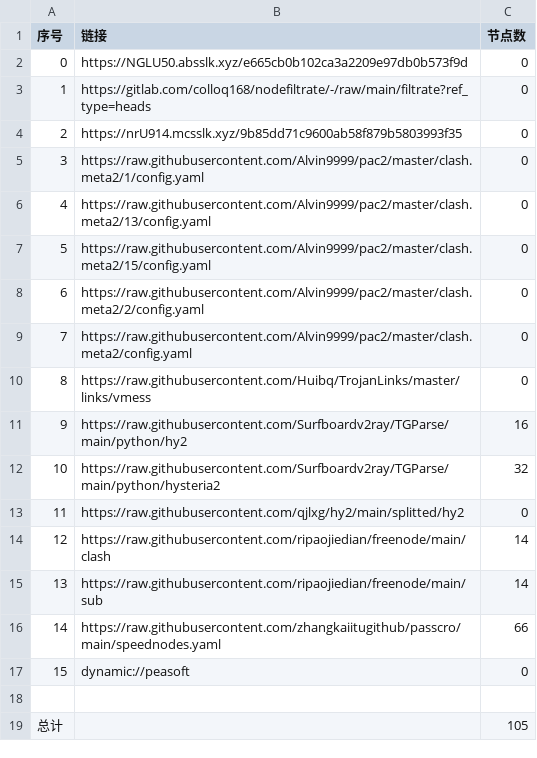
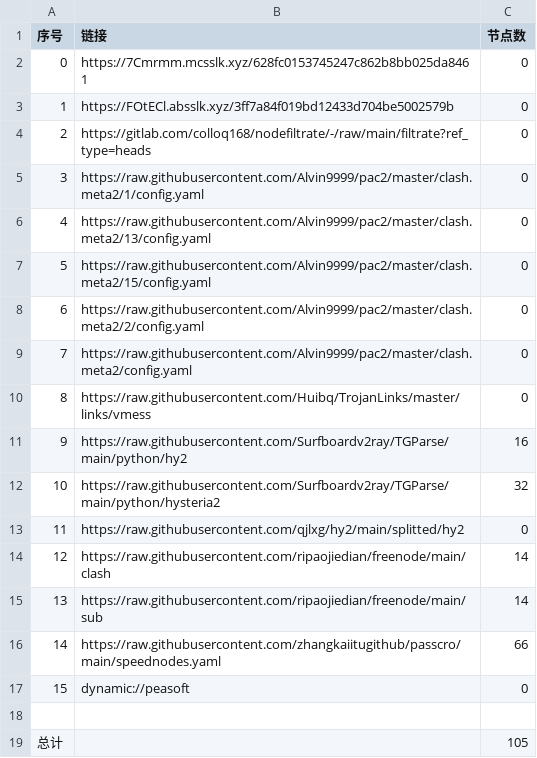
Before and after one commit to wenma77/AutoMergePublicNodes, a CSV file: list_result.csv, drawn as a sheet.

```diff
--- a/list_result.csv
+++ b/list_result.csv
@@ -1,5 +1,5 @@
 序号,链接,节点数
-0,https://NGLU50.absslk.xyz/e665cb0b102ca3a2209e97db0b573f9d,0
-1,https://gitlab.com/colloq168/nodefiltrate/-/raw/main/filtrate?ref_type=heads,0
-2,https://nrU914.mcsslk.xyz/9b85dd71c9600ab58f879b5803993f35,0
+0,https://7Cmrmm.mcsslk.xyz/628fc0153745247c862b8bb025da8461,0
+1,https://FOtECl.absslk.xyz/3ff7a84f019bd12433d704be5002579b,0
+2,https://gitlab.com/colloq168/nodefiltrate/-/raw/main/filtrate?ref_type=heads,0
 3,https://raw.githubusercontent.com/Alvin9999/pac2/master/clash.meta2/1/config.yaml,0
```
Also changed, not shown: 3 other files.
